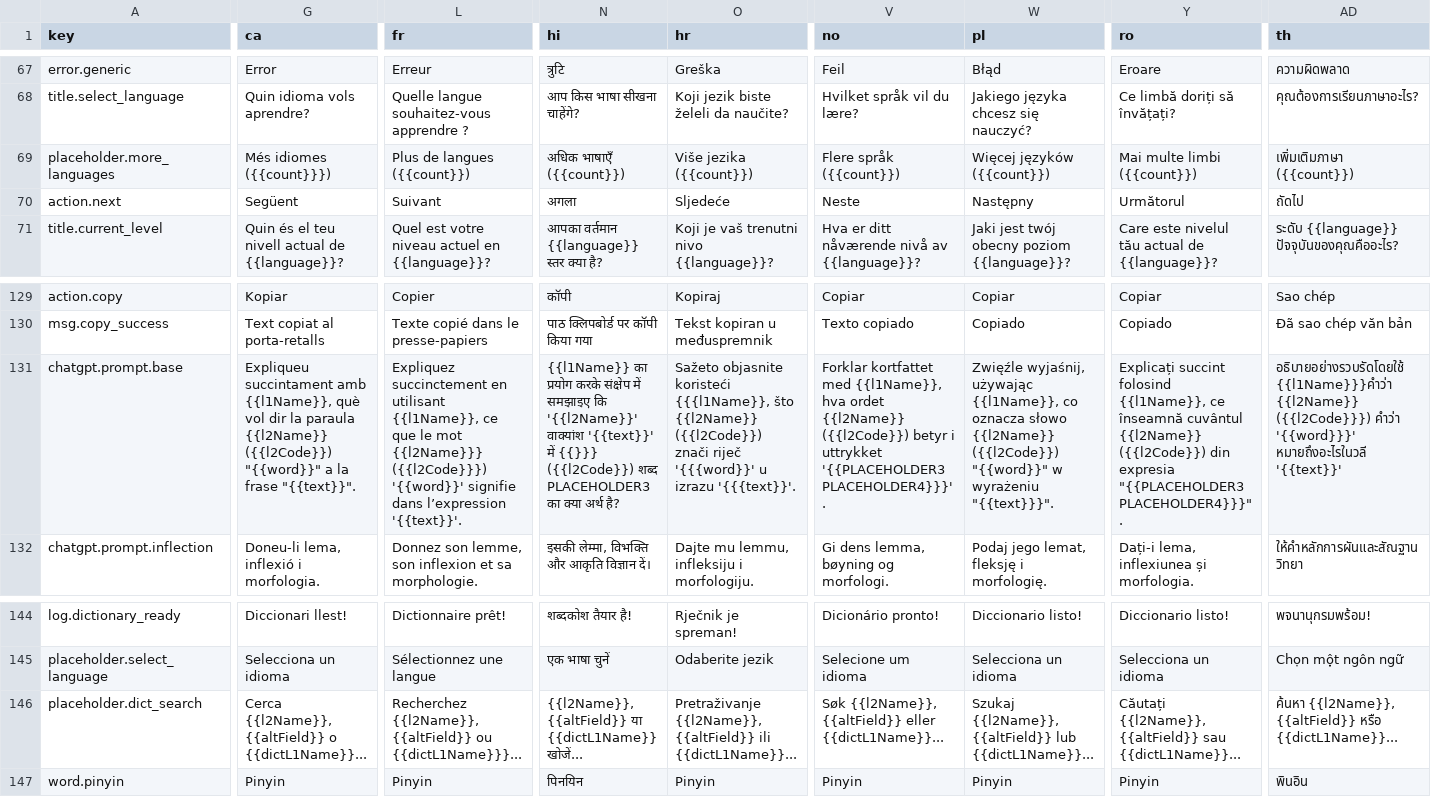
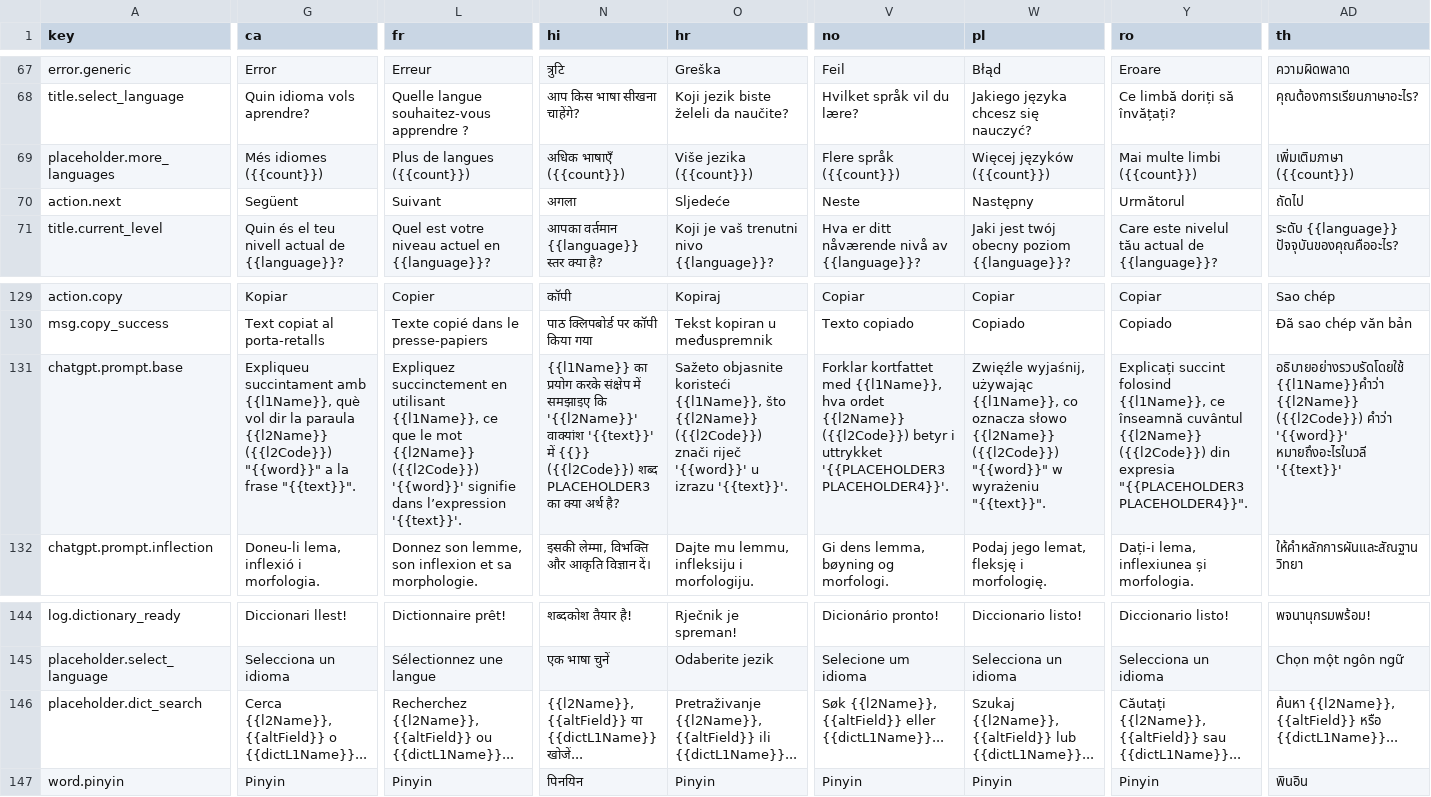
Before and after one commit to longjiang/language-player, a CSV file: data/translations/lp3-trans-general.csv, drawn as a sheet; only a part is shown, gaps mark what is left out; the diff covers the shown part only; the diff names each change by its address in the sheet, - before the commit and + after, or states it on an @@ line.

Commit message:
feat(ui-translation): onboarding

```diff
--- a/data/translations/lp3-trans-general.csv
+++ b/data/translations/lp3-trans-general.csv
-G69 (ca): Més idiomes ({{count}}})
+G69 (ca): Més idiomes ({{count}})
-L131 (fr): …le mot {{l2Name}}} ({{l2Code}}}) '{{word}}' signifie…
+L131 (fr): …le mot {{l2Name}} ({{l2Code}}) '{{word}}' signifie…
-N131 (hi): …'{{text}}' में {{}}} ({{l2Code}}) शब्द…
+N131 (hi): …'{{text}}' में {{}} ({{l2Code}}) शब्द…
-O131 (hr): …objasnite koristeći {{{l1Name}}, što {{l2Name}} ({{l2Code}}) znači riječ '{{{word}}' u izrazu '{{{text}}'.
+O131 (hr): …objasnite koristeći {{l1Name}}, što {{l2Name}} ({{l2Code}}) znači riječ '{{word}}' u izrazu '{{text}}'.
-V131 (no): …uttrykket '{{PLACEHOLDER3 PLACEHOLDER4}}}'.
+V131 (no): …uttrykket '{{PLACEHOLDER3 PLACEHOLDER4}}'.
-W131 (pl): …w wyrażeniu "{{text}}}".
+W131 (pl): …w wyrażeniu "{{text}}".
-Y131 (ro): …expresia "{{PLACEHOLDER3 PLACEHOLDER4}}}".
+Y131 (ro): …expresia "{{PLACEHOLDER3 PLACEHOLDER4}}".
-AD131 (th): อธิบายอย่างรวบรัดโดยใช้ {{l1Name}}}คําว่า {{l2Name}} ({{l2Code}}}) คําว่า '{{word}}}' หมายถึงอะไรในวลี '{{text}}'
+AD131 (th): อธิบายอย่างรวบรัดโดยใช้ {{l1Name}}คําว่า {{l2Name}} ({{l2Code}}) คําว่า '{{word}}' หมายถึงอะไรในวลี '{{text}}'
-L146 (fr): …{{altField}} ou {{dictL1Name}}}...
+L146 (fr): …{{altField}} ou {{dictL1Name}}...
```
Also changed, not shown: 2 edited cells elsewhere in this file, 15 other files.
